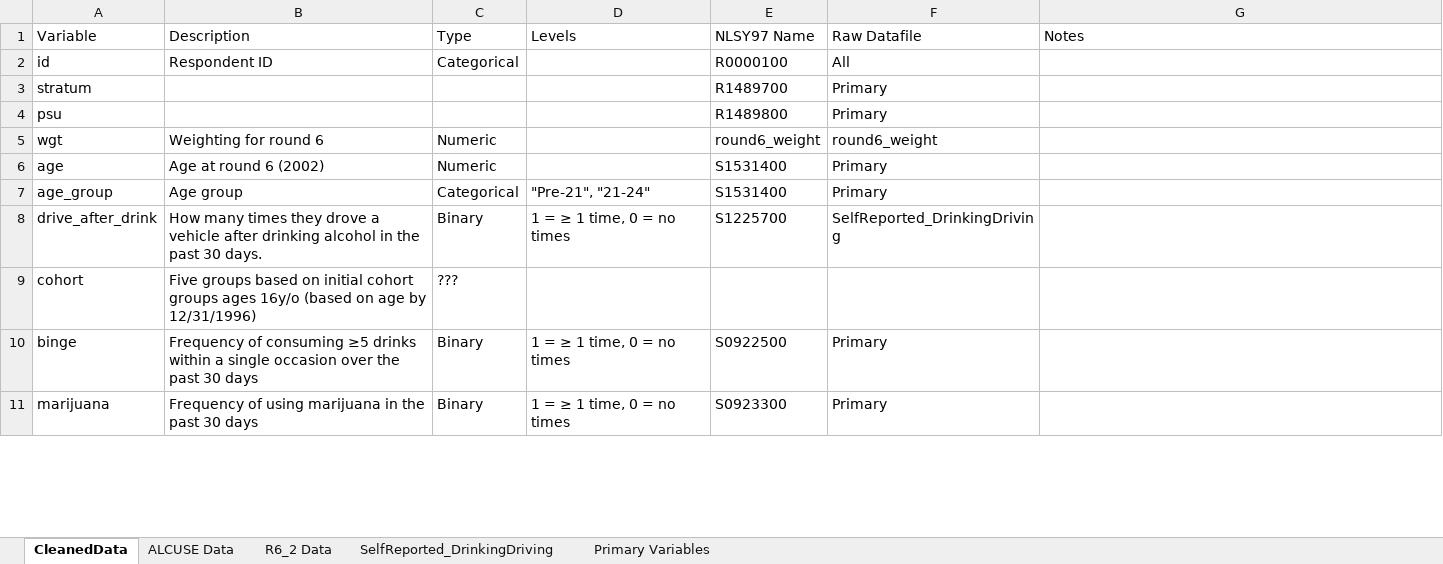
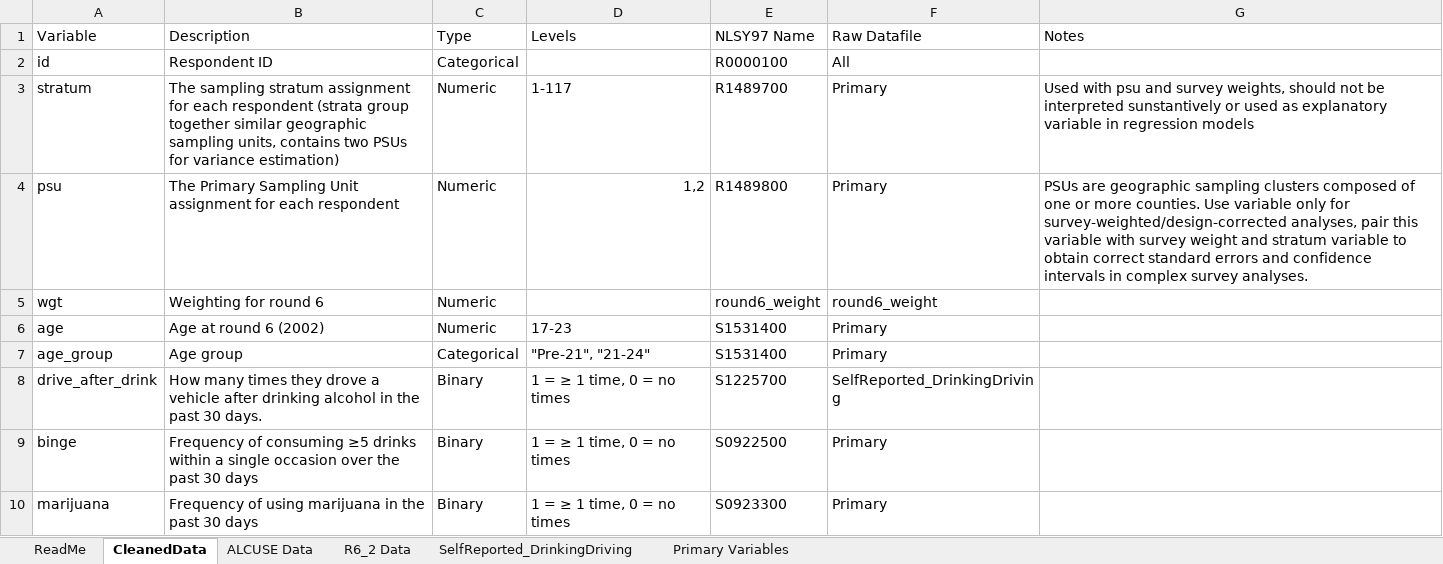
Before and after one commit to ainsleylotito/R01_Aim1H1, an Excel workbook: CleanData/DataDictionary.xlsx, sheet CleanedData, drawn as a sheet; only a part is shown; values as stored, in another font and other column widths than the file's, no cell formats; removed rows and columns are numbered as before the commit, all else as after; the diff covers the shown part only; the diff names each change by its address in the sheet, - before the commit and + after, or states it on an @@ line.

Commit message:
finishing up data dict

```diff
--- a/CleanData/DataDictionary.xlsx (sheet CleanedData)
+++ b/CleanData/DataDictionary.xlsx (sheet CleanedData)
+sheet tab: ReadMe
-B3 (Description): (empty)
+B3 (Description): The sampling stratum assignment for each respondent (strata group together similar geographic sampling units, contains two PSUs for variance estimation)
-C3:C4 (Type): (empty)
+C3:C4 (Type): Numeric
-D3 (Levels): (empty)
+D3 (Levels): 1-117
-G3 (Notes): (empty)
+G3 (Notes): Used with psu and survey weights, should not be interpreted sunstantively or used as explanatory variable in regression models
-B4 (Description): (empty)
+B4 (Description): The Primary Sampling Unit assignment for each respondent
-D4 (Levels): (empty)
+D4 (Levels): 1,2
-G4 (Notes): (empty)
+G4 (Notes): PSUs are geographic sampling clusters composed of one or more counties. Use variable only for survey-weighted/design-corrected analyses, pair this variable with survey weight and stratum variable to obtain correct standard errors and confidence intervals in complex survey analyses.
-D6 (Levels): (empty)
+D6 (Levels): 17-23
-row 9: cohort | Five groups based on initial cohort groups ages 16y/o (based on age by 12/31/1996) | ???
```
Also changed, not shown: 8 added rows, 4 removed rows and 1 edited cell elsewhere in this sheet, sheet Primary Variables, sheet ALCUSE Data, sheet R6_2 Data, sheet SelfReported_DrinkingDriving, cell formats, 2 other files.
